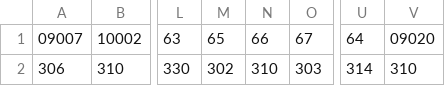
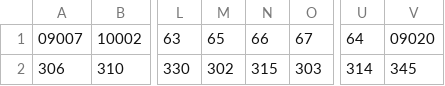
Before and after one commit to Hsu-Chen/vismap, a CSV file: salary.csv, drawn as a sheet; only a part is shown, gaps mark what is left out; the diff names each change by its address in the sheet, - before the commit and + after, or states it on an @@ line.

```diff
--- a/salary.csv
+++ b/salary.csv
-N2: 310
+N2: 315
-V2: 310
+V2: 345
```
Also changed, not shown: 1 other file.
